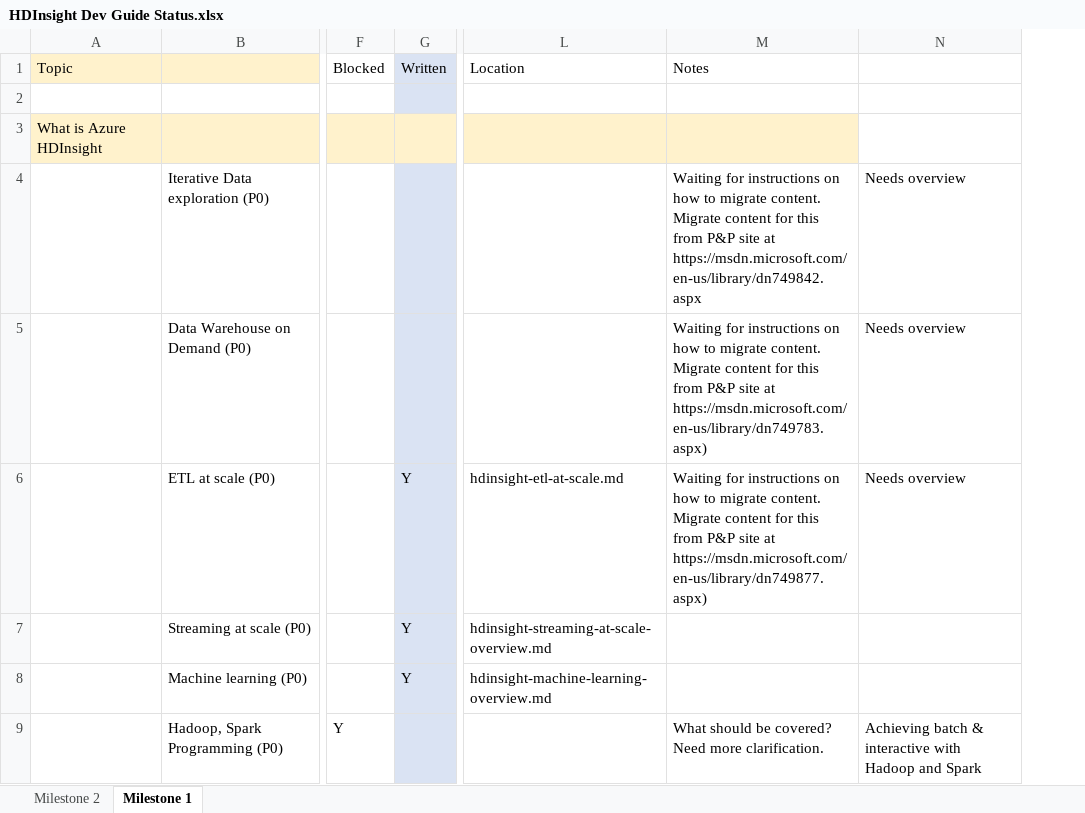
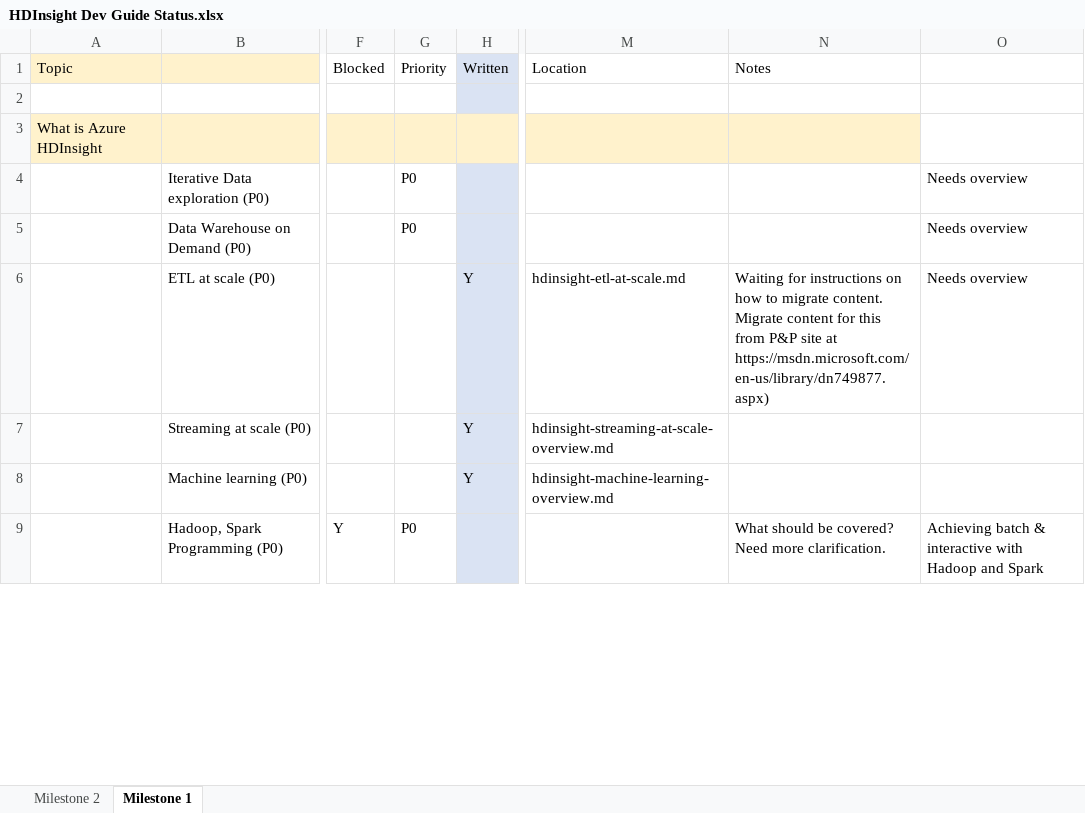
Before and after one commit to ZoinerTejada/hdinsight-docs, an Excel workbook: artifacts/project/HDInsight Dev Guide Status.xlsx, sheet Milestone 1, drawn as a sheet; only a part is shown, gaps mark what is left out; values as stored, in another font and other column widths than the file's, no borders; conditional formats not drawn; addresses are those after the commit; ↵ is a line break in a cell; the diff covers the shown part only; the diff names each change by its address in the sheet, - before the commit and + after, or states it on an @@ line.

```diff
--- a/artifacts/project/HDInsight Dev Guide Status.xlsx (sheet Milestone 1)
+++ b/artifacts/project/HDInsight Dev Guide Status.xlsx (sheet Milestone 1)
+column G, rows 1-9: Priority |  |  | P0 | P0 |  |  |  | P0
-N4: Waiting for instructions on how to migrate content. Migrate content for this from P&P site at https://msdn.microsoft.com/en-us/library/dn749842.aspx
+N4: (empty)
-N5: Waiting for instructions on how to migrate content. Migrate content for this from P&P site at ↵ https://msdn.microsoft.com/en-us/library/dn749783.aspx)
+N5: (empty)
```
Also changed, not shown: 4 added rows, 1 removed row and 15 edited cells elsewhere in this sheet, sheet Milestone 2.
